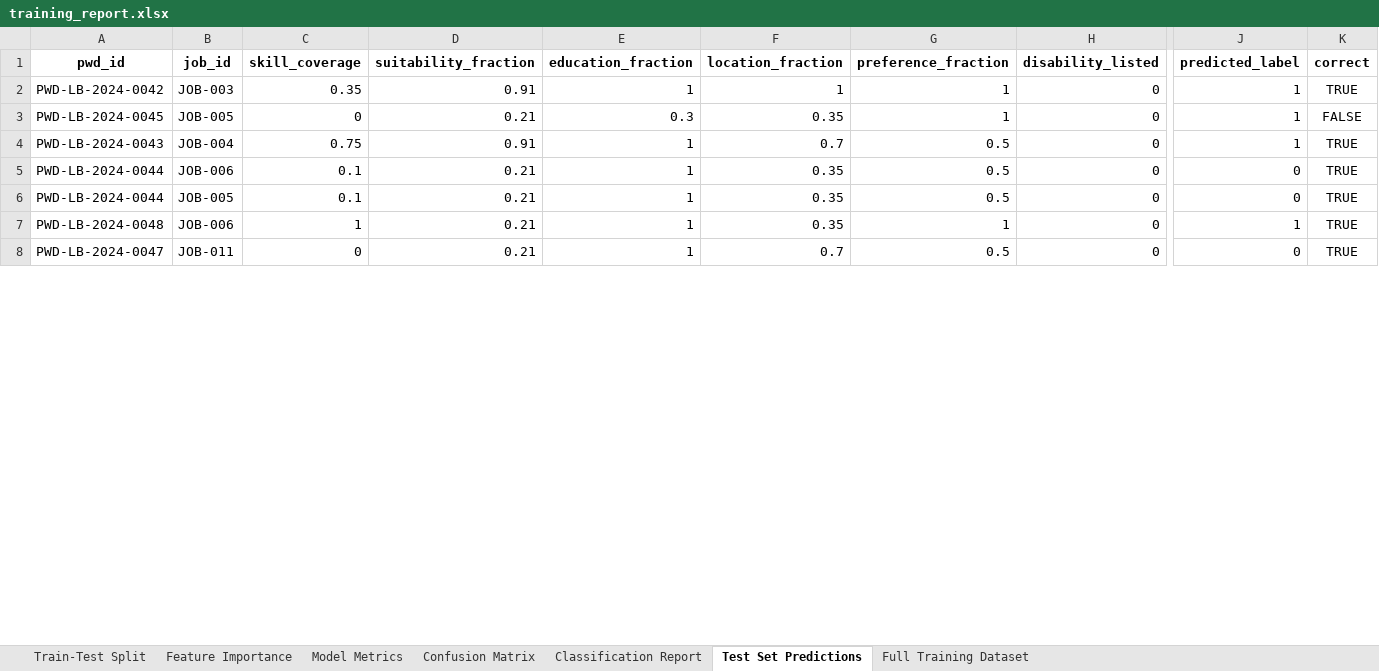
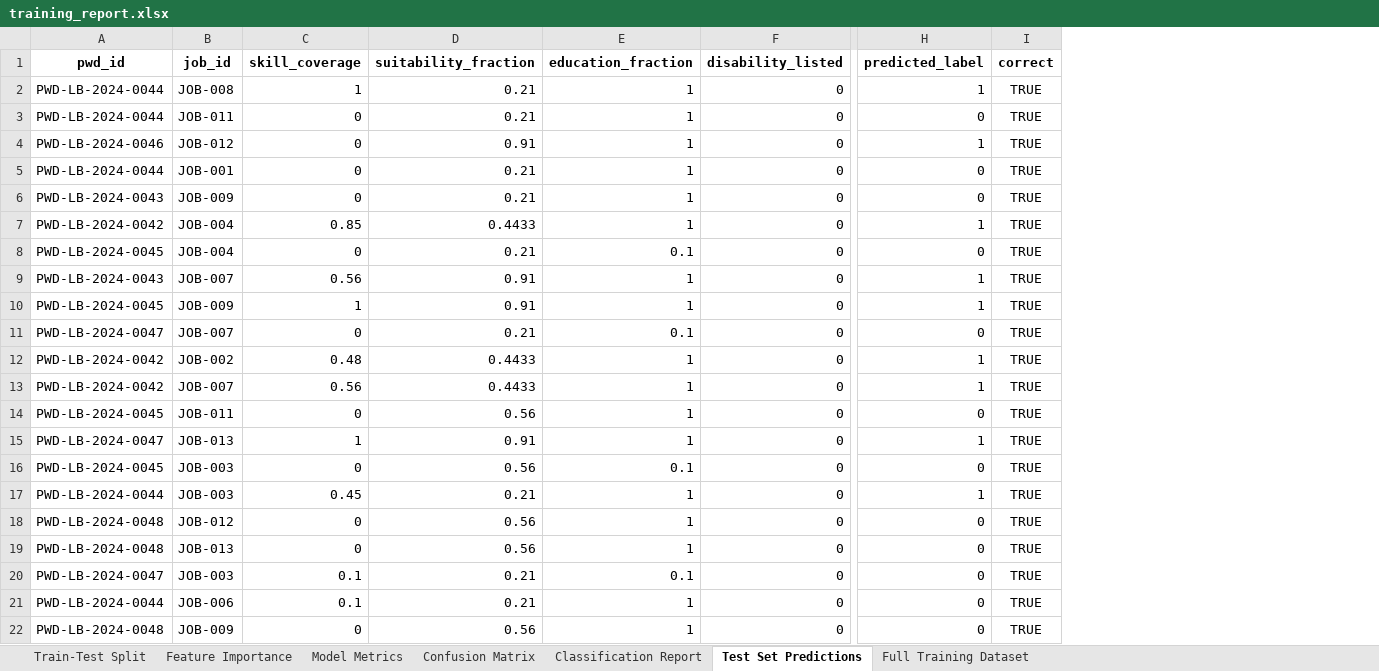
Before and after one commit to jadesupremo0-glitch/EqualAccess-Portal, an Excel workbook: ml/output/training_report.xlsx, sheet Test Set Predictions, drawn as a sheet; only a part is shown, gaps mark what is left out; values as stored, in another font and other column widths than the file's, no borders; removed rows and columns are numbered as before the commit, all else as after; rows hold the shown columns only; the diff covers the shown part only; the diff names each change by its address in the sheet, - before the commit and + after, or states it on an @@ line.

```diff
--- a/ml/output/training_report.xlsx (sheet Test Set Predictions)
+++ b/ml/output/training_report.xlsx (sheet Test Set Predictions)
-column F (location_fraction), rows 2-5: 1 | 0.35 | 0.7 | 0.35; row 8: 0.7
-column G (preference_fraction), rows 2-5: 1 | 1 | 0.5 | 0.5; row 8: 0.5
+row 2: PWD-LB-2024-0044 | JOB-008 | 1 | 0.21 | 1 | 0 | 1 | TRUE
+row 3: PWD-LB-2024-0044 | JOB-011 | 0 | 0.21 | 1 | 0 | 0 | TRUE
+row 4: PWD-LB-2024-0046 | JOB-012 | 0 | 0.91 | 1 | 0 | 1 | TRUE
+row 5: PWD-LB-2024-0044 | JOB-001 | 0 | 0.21 | 1 | 0 | 0 | TRUE
+row 6: PWD-LB-2024-0043 | JOB-009 | 0 | 0.21 | 1 | 0 | 0 | TRUE
-B7 (job_id): JOB-003
+B7 (job_id): JOB-004
-C7 (skill_coverage): 0.35
+C7 (skill_coverage): 0.85
-D7 (suitability_fraction): 0.91
+D7 (suitability_fraction): 0.4433
-B8 (job_id): JOB-005
+B8 (job_id): JOB-004
-E8 (education_fraction): 0.3
+E8 (education_fraction): 0.1
-H8 (predicted_label): 1
+H8 (predicted_label): 0
-I8 (correct): FALSE
+I8 (correct): TRUE
-B9 (job_id): JOB-004
+B9 (job_id): JOB-007
-C9 (skill_coverage): 0.75
+C9 (skill_coverage): 0.56
+row 10: PWD-LB-2024-0045 | JOB-009 | 1 | 0.91 | 1 | 0 | 1 | TRUE
+row 11: PWD-LB-2024-0047 | JOB-007 | 0 | 0.21 | 0.1 | 0 | 0 | TRUE
+row 12: PWD-LB-2024-0042 | JOB-002 | 0.48 | 0.4433 | 1 | 0 | 1 | TRUE
@@ row 20 moved to row 13: PWD-LB-2024-0042 @@
+row 14: PWD-LB-2024-0045 | JOB-011 | 0 | 0.56 | 1 | 0 | 0 | TRUE
+row 15: PWD-LB-2024-0047 | JOB-013 | 1 | 0.91 | 1 | 0 | 1 | TRUE
+row 16: PWD-LB-2024-0045 | JOB-003 | 0 | 0.56 | 0.1 | 0 | 0 | TRUE
+row 17: PWD-LB-2024-0044 | JOB-003 | 0.45 | 0.21 | 1 | 0 | 1 | TRUE
+row 18: PWD-LB-2024-0048 | JOB-012 | 0 | 0.56 | 1 | 0 | 0 | TRUE
+row 19: PWD-LB-2024-0048 | JOB-013 | 0 | 0.56 | 1 | 0 | 0 | TRUE
+row 20: PWD-LB-2024-0047 | JOB-003 | 0.1 | 0.21 | 0.1 | 0 | 0 | TRUE
-row 6: PWD-LB-2024-0044 | JOB-005 | 0.1 | 0.21 | 1 | 0.35 | 0.5 | 0 | 0 | TRUE
-row 7: PWD-LB-2024-0048 | JOB-006 | 1 | 0.21 | 1 | 0.35 | 1 | 0 | 1 | TRUE
-A22 (pwd_id): PWD-LB-2024-0047
+A22 (pwd_id): PWD-LB-2024-0048
-B22 (job_id): JOB-011
+B22 (job_id): JOB-009
-D22 (suitability_fraction): 0.21
+D22 (suitability_fraction): 0.56
```
Also changed, not shown: 13 removed rows and 4 edited cells elsewhere in this sheet, sheet Full Training Dataset, sheet Classification Report, sheet Feature Importance, sheet Confusion Matrix, sheet Model Metrics, sheet Train-Test Split, thesis-recommendation-dataset.xlsx, 14 other files.
